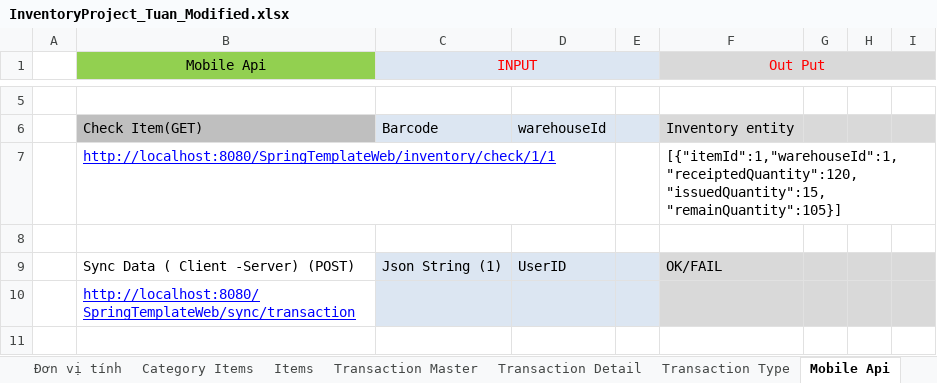
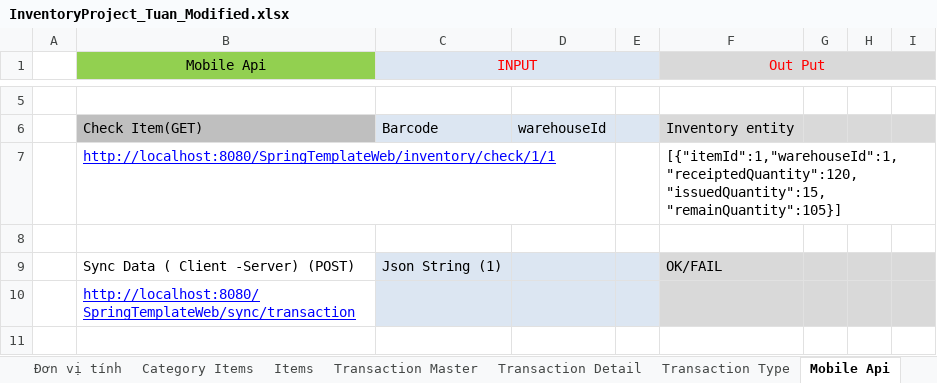
Before and after one commit to tungpham1990/InventoryProject, an Excel workbook: Document/InventoryProject_Tuan_Modified.xlsx, sheet Mobile Api, drawn as a sheet; only a part is shown, gaps mark what is left out; values as stored, in another font and other column widths than the file's, no borders; the diff names each change by its address in the sheet, - before the commit and + after, or states it on an @@ line.

```diff
--- a/Document/InventoryProject_Tuan_Modified.xlsx (sheet Mobile Api)
+++ b/Document/InventoryProject_Tuan_Modified.xlsx (sheet Mobile Api)
-D9: UserID
+D9: (empty)
```
Also changed, not shown: charts or pictures, 1 other file.
